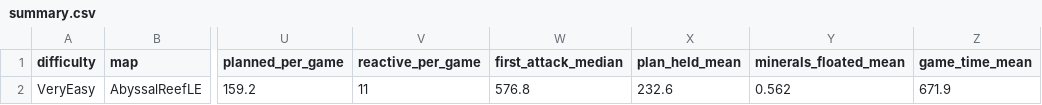
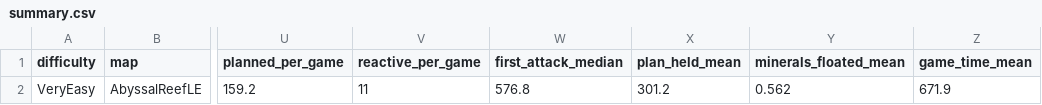
Before and after one commit to Dasha0205/sc2-planning-bot, a CSV file: runs/T4.7_reorder_veryeasy/summary.csv, drawn as a sheet; only a part is shown, gaps mark what is left out; the diff names each change by its address in the sheet, - before the commit and + after, or states it on an @@ line.

```diff
--- a/runs/T4.7_reorder_veryeasy/summary.csv
+++ b/runs/T4.7_reorder_veryeasy/summary.csv
-X2 (plan_held_mean): 232.6
+X2 (plan_held_mean): 301.2
```
Also changed, not shown: runs/T4.7_attack_precondition_veryeasy/games.csv, runs/T4.7_attack_precondition_veryeasy/summary.csv, 27 other files.
